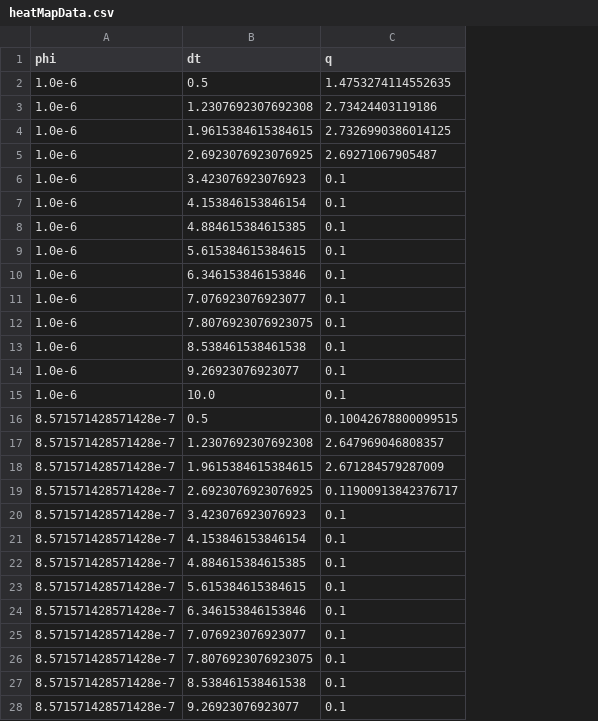
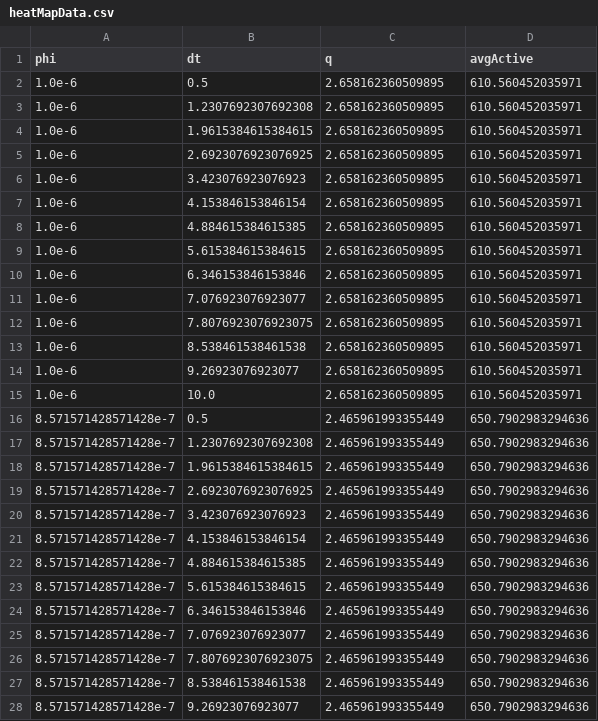
Before and after one commit to tushy7/SAR11_dormancy_popdynamics, a CSV file: Figures/heatMapData.csv, drawn as a sheet; only a part is shown; the diff covers the shown part only; the diff names each change by its address in the sheet, - before the commit and + after, or states it on an @@ line.

```diff
--- a/Figures/heatMapData.csv
+++ b/Figures/heatMapData.csv
+column D (avgActive), rows 2-28: 610.560452035971 | 610.560452035971 | 610.560452035971 | 610.560452035971 | 610.560452035971 | 610.560452035971 | 610.560452035971 | 610.560452035971 | 610.560452035971 | 610.560452035971 | 610.560452035971 | 610.560452035971 | 610.560452035971 | 610.560452035971 | 650.7902983294636 | 650.7902983294636 | 650.7902983294636 | 650.7902983294636 | 650.7902983294636 | 650.7902983294636 | 650.7902983294636 | 650.7902983294636 | 650.7902983294636 | 650.7902983294636 | 650.7902983294636 | 650.7902983294636 | 650.7902983294636
-C2 (q): 1.4753274114552635
+C2 (q): 2.658162360509895
-C3 (q): 2.73424403119186
+C3 (q): 2.658162360509895
-C4 (q): 2.7326990386014125
+C4 (q): 2.658162360509895
-C5 (q): 2.69271067905487
+C5 (q): 2.658162360509895
-C6:C15 (q): 0.1
+C6:C15 (q): 2.658162360509895
-C16 (q): 0.10042678800099515
+C16 (q): 2.465961993355449
-C17 (q): 2.647969046808357
+C17 (q): 2.465961993355449
-C18 (q): 2.671284579287009
+C18 (q): 2.465961993355449
-C19 (q): 0.11900913842376717
+C19 (q): 2.465961993355449
-C20:C28 (q): 0.1
+C20:C28 (q): 2.465961993355449
```
Also changed, not shown: 85 edited cells elsewhere in this file, 14 other files.
